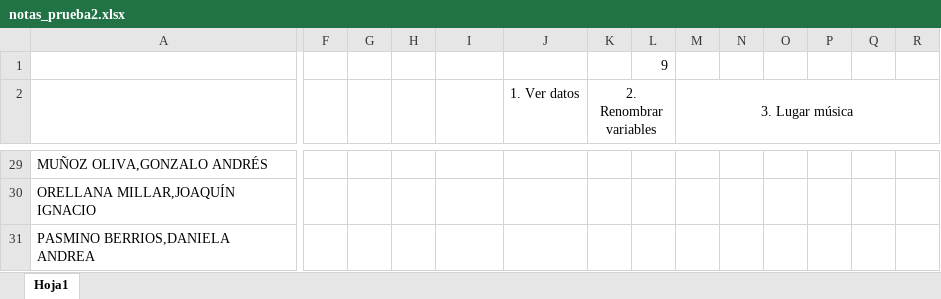
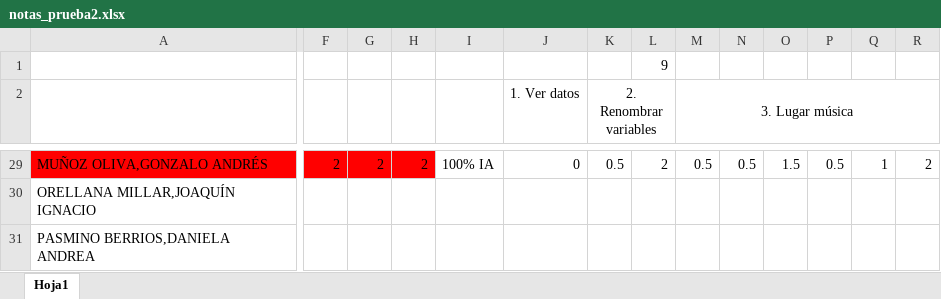
Before and after one commit to Metodoscuantitativos/mc2, an Excel workbook: clases/clase_12/notas_prueba2.xlsx, sheet Hoja1, drawn as a sheet; only a part is shown, gaps mark what is left out; values as stored, in another font and other column widths than the file's, no borders; the diff covers the shown part only; the diff names each change by its address in the sheet, - before the commit and + after, or states it on an @@ line.

```diff
--- a/clases/clase_12/notas_prueba2.xlsx (sheet Hoja1)
+++ b/clases/clase_12/notas_prueba2.xlsx (sheet Hoja1)
-A29 fill: none
+A29 fill: #FF0000
-F29: (empty)
+F29: 2
-F29:H29 fill: none
+F29:H29 fill: #FF0000
-G29: (empty)
+G29: 2
-H29: (empty)
+H29: 2
-I29: (empty)
+I29: 100% IA
-J29 (1. Ver datos): (empty)
+J29 (1. Ver datos): 0
-K29 (2. Renombrar variables): (empty)
+K29 (2. Renombrar variables): 0.5
-L29: (empty)
+L29: 2
-M29 (3. Lugar música): (empty)
+M29 (3. Lugar música): 0.5
-N29: (empty)
+N29: 0.5
-O29: (empty)
+O29: 1.5
-P29: (empty)
+P29: 0.5
-Q29: (empty)
+Q29: 1
-R29: (empty)
+R29: 2
```
Also changed, not shown: 38 edited cells and cell formats elsewhere in this sheet.
